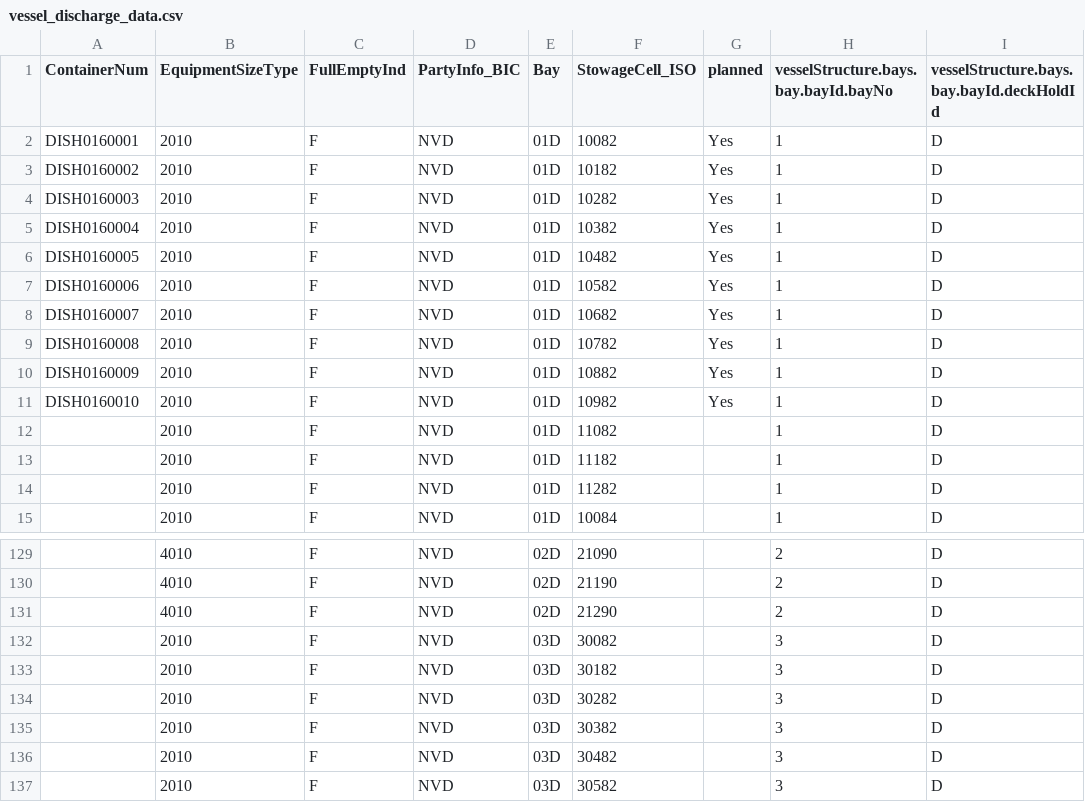
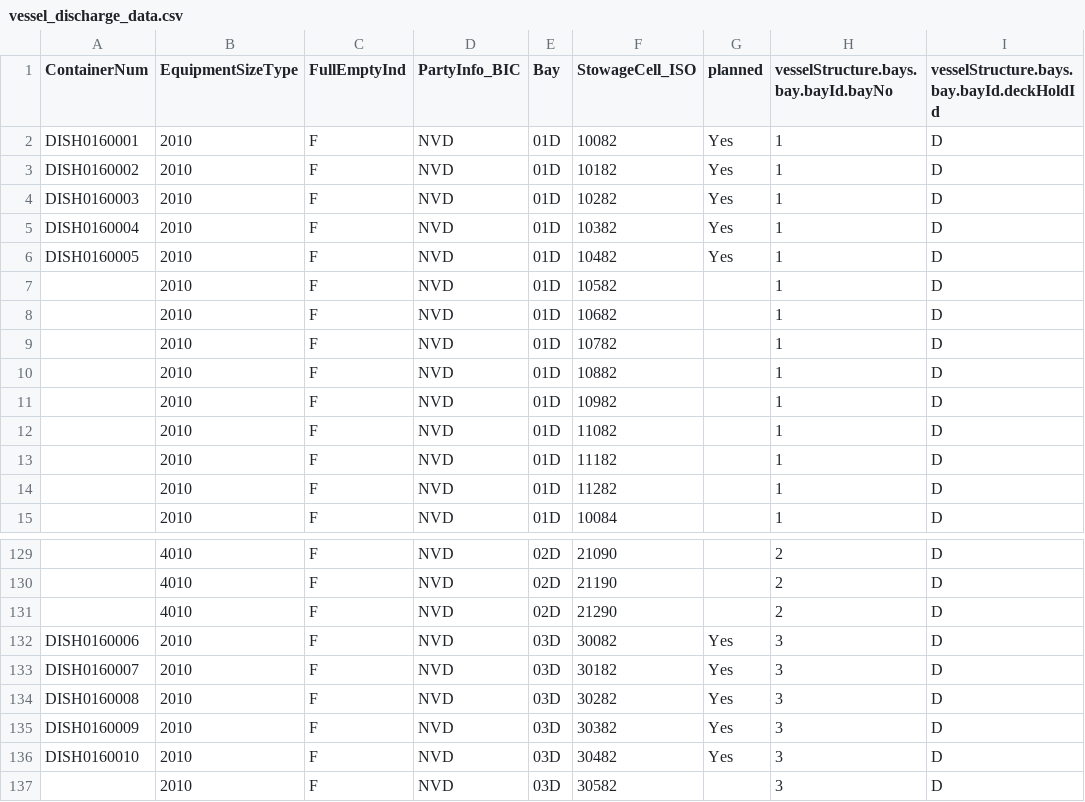
Before and after one commit to SeaKaByt/webDriver, a CSV file: data/vessel_discharge_data.csv, drawn as a sheet; only a part is shown, gaps mark what is left out; the diff names each change by its address in the sheet, - before the commit and + after, or states it on an @@ line.

```diff
--- a/data/vessel_discharge_data.csv
+++ b/data/vessel_discharge_data.csv
-A7 (ContainerNum): DISH0160006
+A7 (ContainerNum): (empty)
-G7:G11 (planned): Yes
+G7:G11 (planned): (empty)
-A8 (ContainerNum): DISH0160007
+A8 (ContainerNum): (empty)
-A9 (ContainerNum): DISH0160008
+A9 (ContainerNum): (empty)
-A10 (ContainerNum): DISH0160009
+A10 (ContainerNum): (empty)
-A11 (ContainerNum): DISH0160010
+A11 (ContainerNum): (empty)
-A132 (ContainerNum): (empty)
+A132 (ContainerNum): DISH0160006
-G132:G136 (planned): (empty)
+G132:G136 (planned): Yes
-A133 (ContainerNum): (empty)
+A133 (ContainerNum): DISH0160007
-A134 (ContainerNum): (empty)
+A134 (ContainerNum): DISH0160008
-A135 (ContainerNum): (empty)
+A135 (ContainerNum): DISH0160009
-A136 (ContainerNum): (empty)
+A136 (ContainerNum): DISH0160010
```
Also changed, not shown: data/gate_pickup_data.csv, 9 other files.
